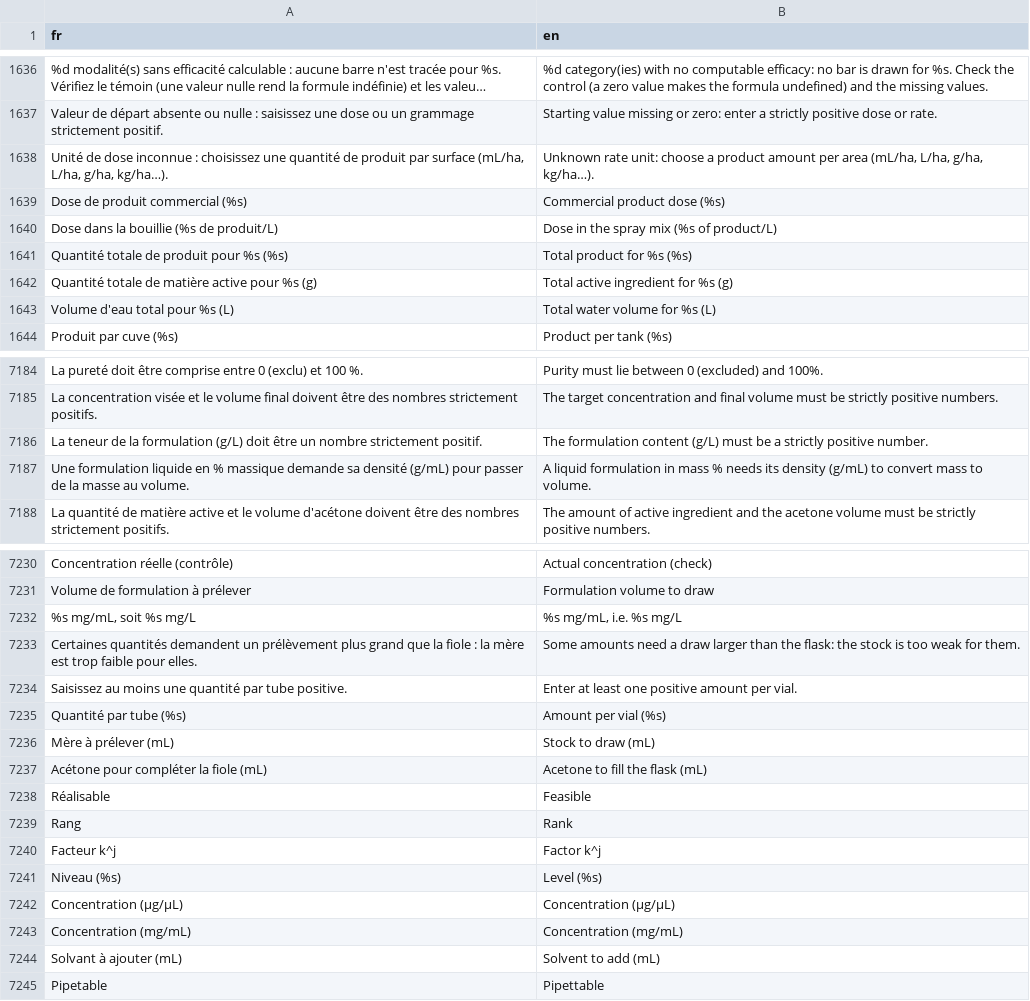
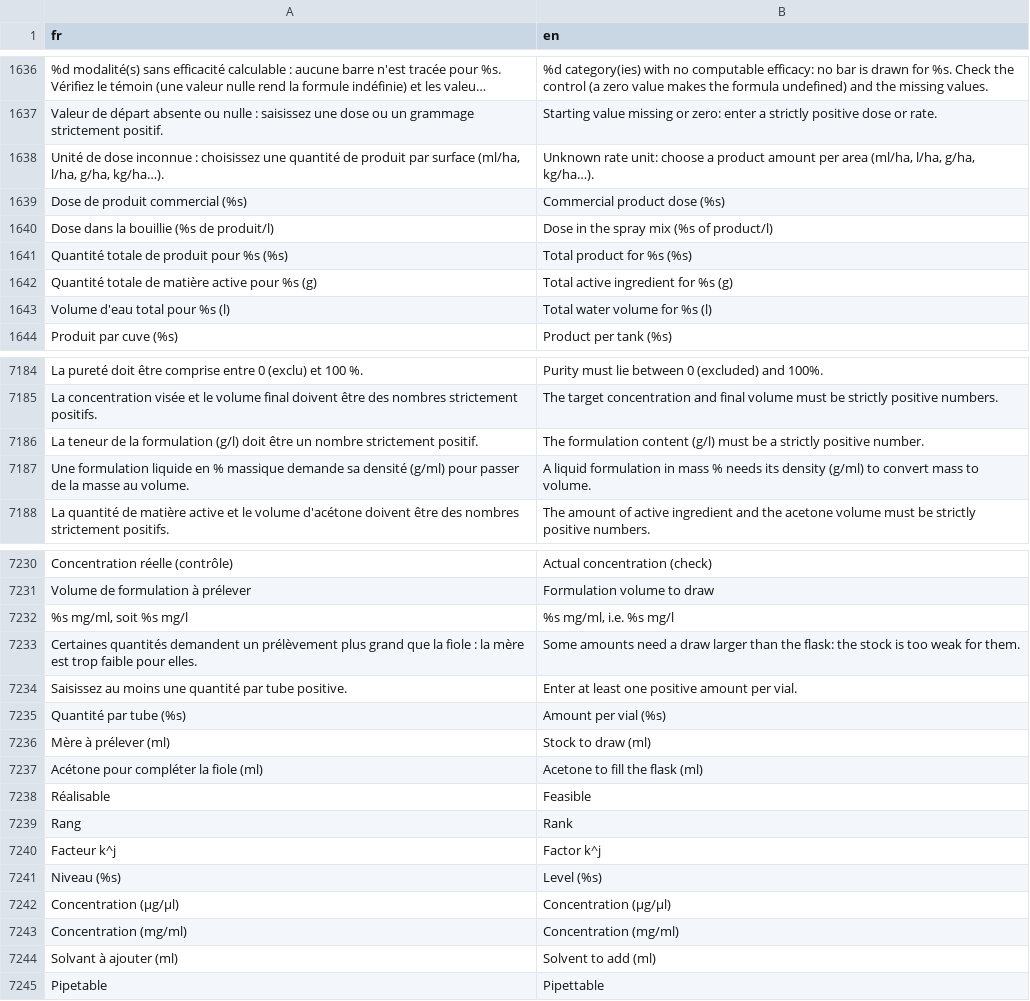
Before and after one commit to houphouet/hstat, a CSV file: inst/app/i18n/fr-en.csv, drawn as a sheet; only a part is shown, gaps mark what is left out; long unchanged cells end in …; the diff covers the shown part only; the diff names each change by its address in the sheet, - before the commit and + after, or states it on an @@ line.

```diff
--- a/inst/app/i18n/fr-en.csv
+++ b/inst/app/i18n/fr-en.csv
-A1638 (fr): …par surface (mL/ha, L/ha, g/ha, kg/ha…).
+A1638 (fr): …par surface (ml/ha, l/ha, g/ha, kg/ha…).
-B1638 (en): …per area (mL/ha, L/ha, g/ha, kg/ha…).
+B1638 (en): …per area (ml/ha, l/ha, g/ha, kg/ha…).
-A1640 (fr): Dose dans la bouillie (%s de produit/L)
+A1640 (fr): Dose dans la bouillie (%s de produit/l)
-B1640 (en): Dose in the spray mix (%s of product/L)
+B1640 (en): Dose in the spray mix (%s of product/l)
-A1643 (fr): Volume d'eau total pour %s (L)
+A1643 (fr): Volume d'eau total pour %s (l)
-B1643 (en): Total water volume for %s (L)
+B1643 (en): Total water volume for %s (l)
-A7186 (fr): …la formulation (g/L) doit être…
+A7186 (fr): …la formulation (g/l) doit être…
-B7186 (en): …formulation content (g/L) must be…
+B7186 (en): …formulation content (g/l) must be…
-A7187 (fr): …sa densité (g/mL) pour passer…
+A7187 (fr): …sa densité (g/ml) pour passer…
-B7187 (en): …its density (g/mL) to convert…
+B7187 (en): …its density (g/ml) to convert…
-A7232 (fr): %s mg/mL, soit %s mg/L
+A7232 (fr): %s mg/ml, soit %s mg/l
-B7232 (en): %s mg/mL, i.e. %s mg/L
+B7232 (en): %s mg/ml, i.e. %s mg/l
-A7236 (fr): Mère à prélever (mL)
+A7236 (fr): Mère à prélever (ml)
-B7236 (en): Stock to draw (mL)
+B7236 (en): Stock to draw (ml)
-A7237 (fr): Acétone pour compléter la fiole (mL)
+A7237 (fr): Acétone pour compléter la fiole (ml)
-B7237 (en): Acetone to fill the flask (mL)
+B7237 (en): Acetone to fill the flask (ml)
-A7242 (fr): Concentration (µg/µL)
+A7242 (fr): Concentration (µg/µl)
-B7242 (en): Concentration (µg/µL)
+B7242 (en): Concentration (µg/µl)
-A7243 (fr): Concentration (mg/mL)
+A7243 (fr): Concentration (mg/ml)
-B7243 (en): Concentration (mg/mL)
+B7243 (en): Concentration (mg/ml)
-A7244 (fr): Solvant à ajouter (mL)
+A7244 (fr): Solvant à ajouter (ml)
-B7244 (en): Solvent to add (mL)
+B7244 (en): Solvent to add (ml)
```
Also changed, not shown: 6 added rows and 94 edited cells elsewhere in this file, 6 other files.
